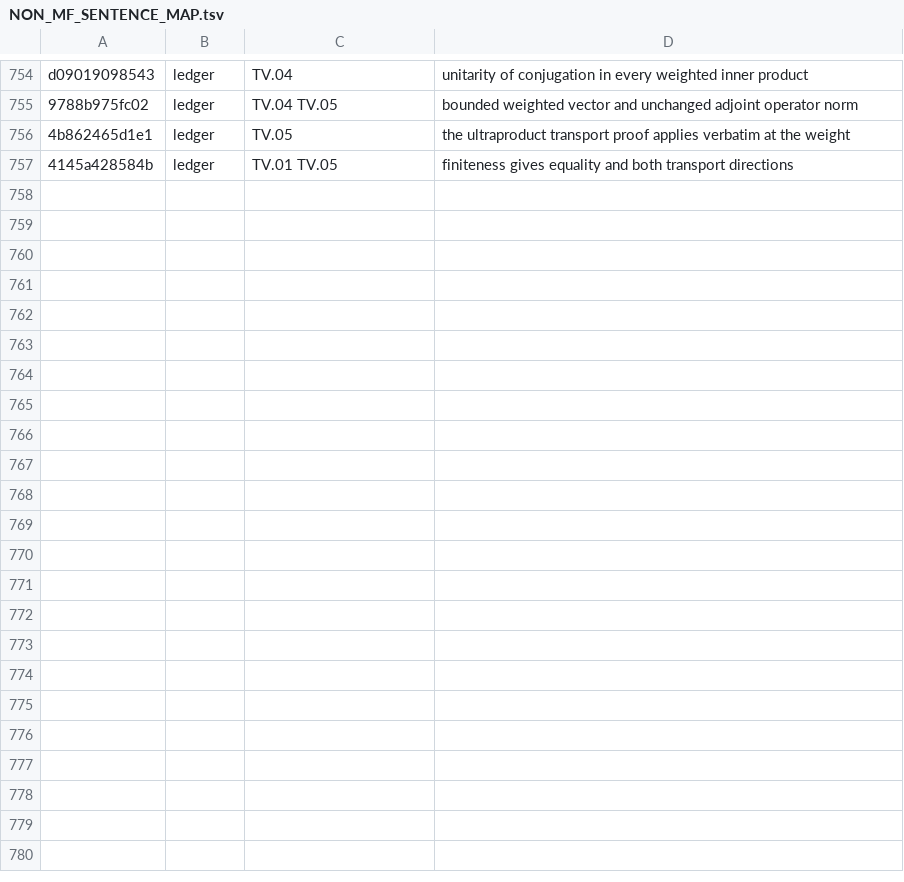
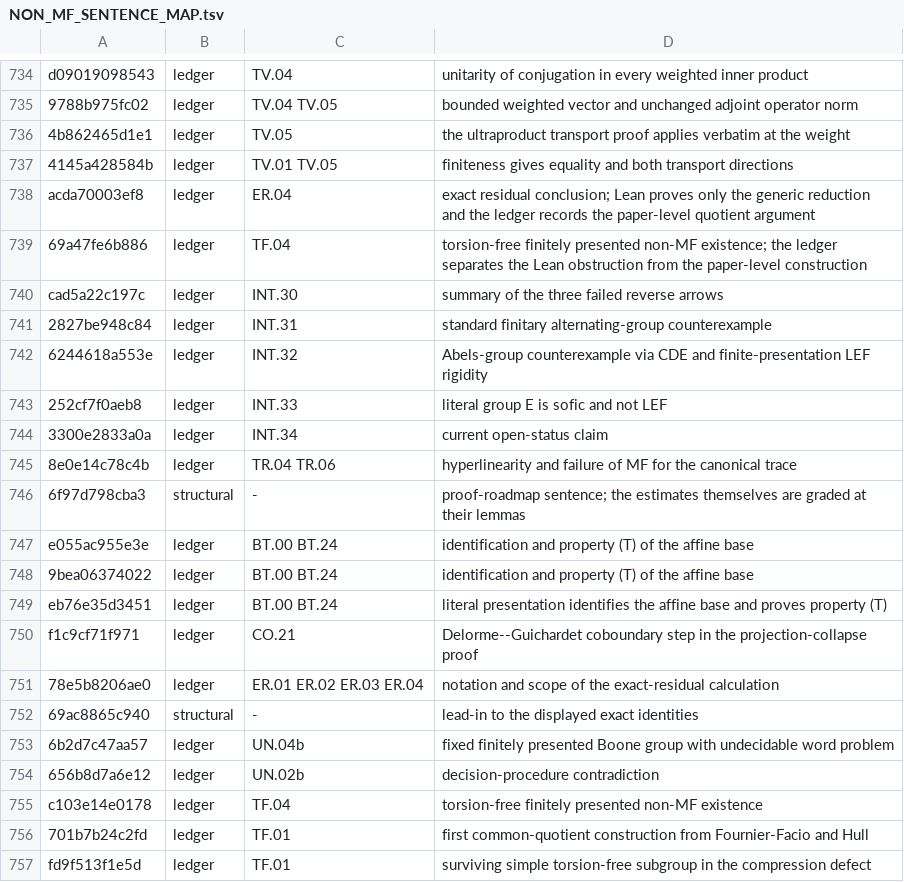
Before and after one commit to SauersML/group-approximation, a TSV file: metadata/NON_MF_SENTENCE_MAP.tsv, drawn as a sheet; only a part is shown, gaps mark what is left out; the diff covers the shown part only; the diff names each change by its address in the sheet, - before the commit and + after, or states it on an @@ line.

Commit message:
Correct non-MF manuscript claims and metadata

```diff
--- a/metadata/NON_MF_SENTENCE_MAP.tsv
+++ b/metadata/NON_MF_SENTENCE_MAP.tsv
+row 738: acda70003ef8 | ledger | ER.04 | exact residual conclusion; Lean proves only the generic reduction and the ledger records the paper-level quotient argument
+row 739: 69a47fe6b886 | ledger | TF.04 | torsion-free finitely presented non-MF existence; the ledger separates the Lean obstruction from the paper-level construction
+row 740: cad5a22c197c | ledger | INT.30 | summary of the three failed reverse arrows
+row 741: 2827be948c84 | ledger | INT.31 | standard finitary alternating-group counterexample
+row 742: 6244618a553e | ledger | INT.32 | Abels-group counterexample via CDE and finite-presentation LEF rigidity
+row 743: 252cf7f0aeb8 | ledger | INT.33 | literal group E is sofic and not LEF
+row 744: 3300e2833a0a | ledger | INT.34 | current open-status claim
+row 745: 8e0e14c78c4b | ledger | TR.04 TR.06 | hyperlinearity and failure of MF for the canonical trace
+row 746: 6f97d798cba3 | structural | - | proof-roadmap sentence; the estimates themselves are graded at their lemmas
+row 747: e055ac955e3e | ledger | BT.00 BT.24 | identification and property (T) of the affine base
+row 748: 9bea06374022 | ledger | BT.00 BT.24 | identification and property (T) of the affine base
+row 749: eb76e35d3451 | ledger | BT.00 BT.24 | literal presentation identifies the affine base and proves property (T)
+row 750: f1c9cf71f971 | ledger | CO.21 | Delorme--Guichardet coboundary step in the projection-collapse proof
+row 751: 78e5b8206ae0 | ledger | ER.01 ER.02 ER.03 ER.04 | notation and scope of the exact-residual calculation
+row 752: 69ac8865c940 | structural | - | lead-in to the displayed exact identities
+row 753: 6b2d7c47aa57 | ledger | UN.04b | fixed finitely presented Boone group with undecidable word problem
+row 754: 656b8d7a6e12 | ledger | UN.02b | decision-procedure contradiction
+row 755: c103e14e0178 | ledger | TF.04 | torsion-free finitely presented non-MF existence
+row 756: 701b7b24c2fd | ledger | TF.01 | first common-quotient construction from Fournier-Facio and Hull
+row 757: fd9f513f1e5d | ledger | TF.01 | surviving simple torsion-free subgroup in the compression defect
```
Also changed, not shown: 10 added rows and 20 removed rows elsewhere in this file, 17 other files.
